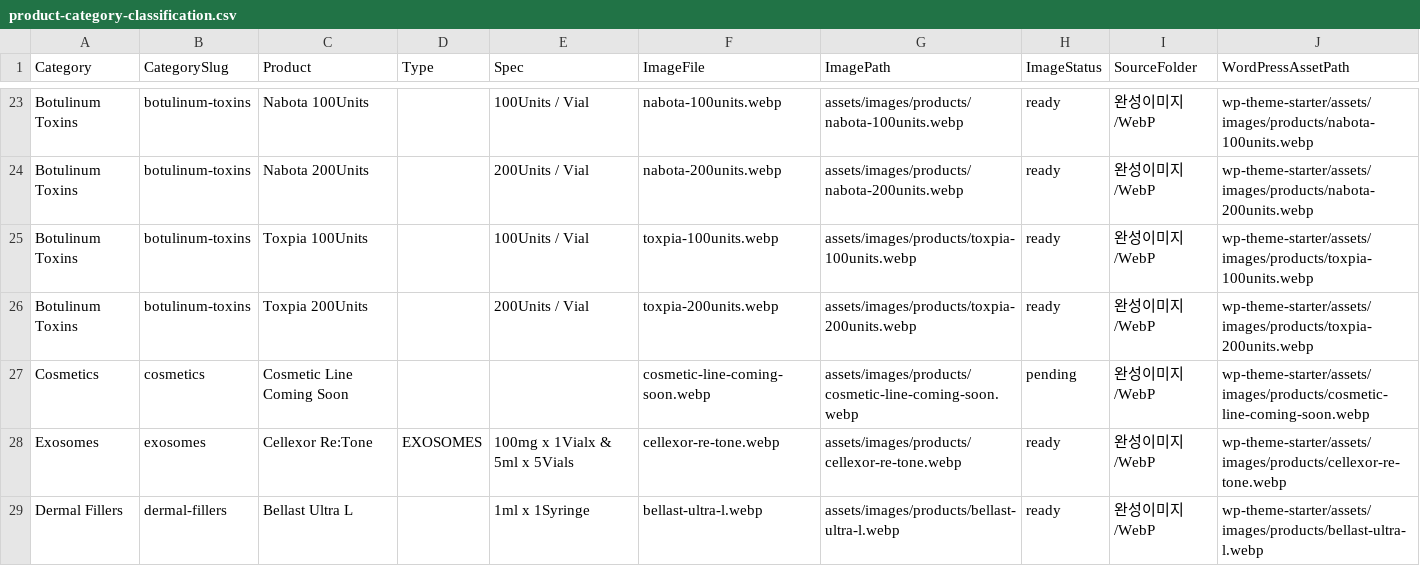
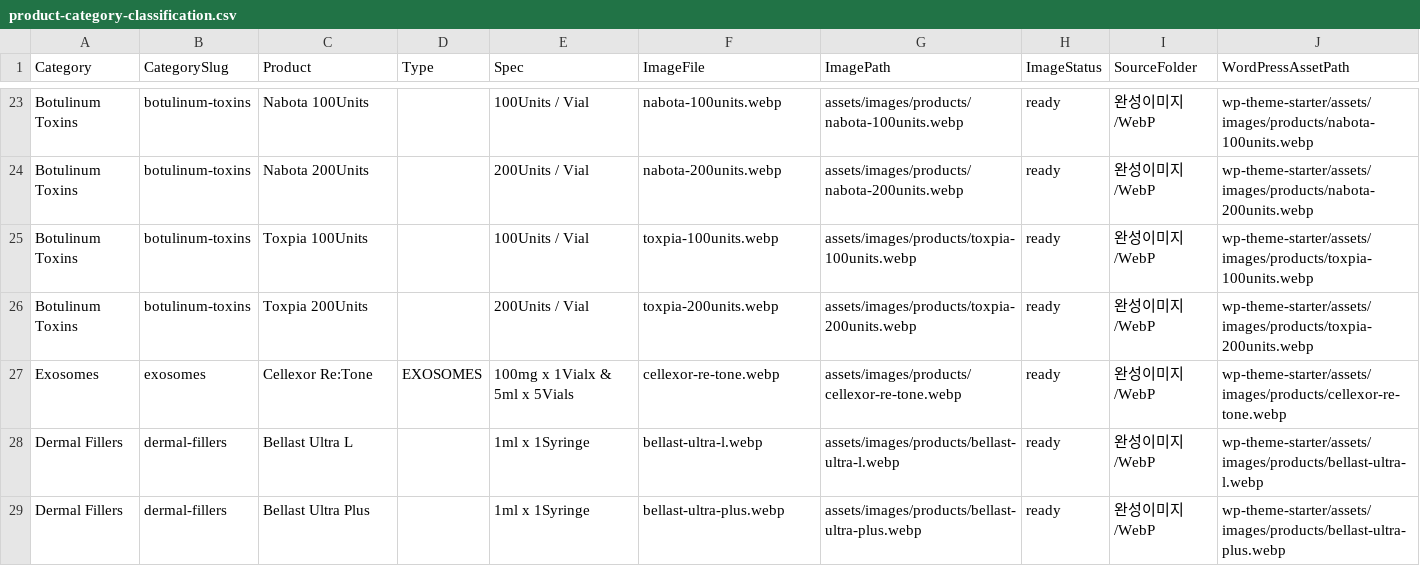
Before and after one commit to keithjeon-web/medivista, a CSV file: assets/data/product-category-classification.csv, drawn as a sheet; only a part is shown, gaps mark what is left out; the shorter side is filled out with more unchanged rows.

```diff
--- a/assets/data/product-category-classification.csv
+++ b/assets/data/product-category-classification.csv
@@ -26,3 +26,2 @@
 "Botulinum Toxins","botulinum-toxins","Toxpia 200Units","","200Units / Vial","toxpia-200units.webp","assets/images/products/toxpia-200units.webp","ready","완성이미지/WebP","wp-theme-starter/assets/images/products/toxpia-200units.webp"
-"Cosmetics","cosmetics","Cosmetic Line Coming Soon","","","cosmetic-line-coming-soon.webp","assets/images/products/cosmetic-line-coming-soon.webp","pending","완성이미지/WebP","wp-theme-starter/assets/images/products/cosmetic-line-coming-soon.webp"
 "Exosomes","exosomes","Cellexor Re:Tone","EXOSOMES","100mg x 1Vialx & 5ml x 5Vials","cellexor-re-tone.webp","assets/images/products/cellexor-re-tone.webp","ready","완성이미지/WebP","wp-theme-starter/assets/images/products/cellexor-re-tone.webp"
```
Also changed, not shown: assets/data/medivista-products.csv, assets/data/product-image-manifest.csv, 1 other file.
